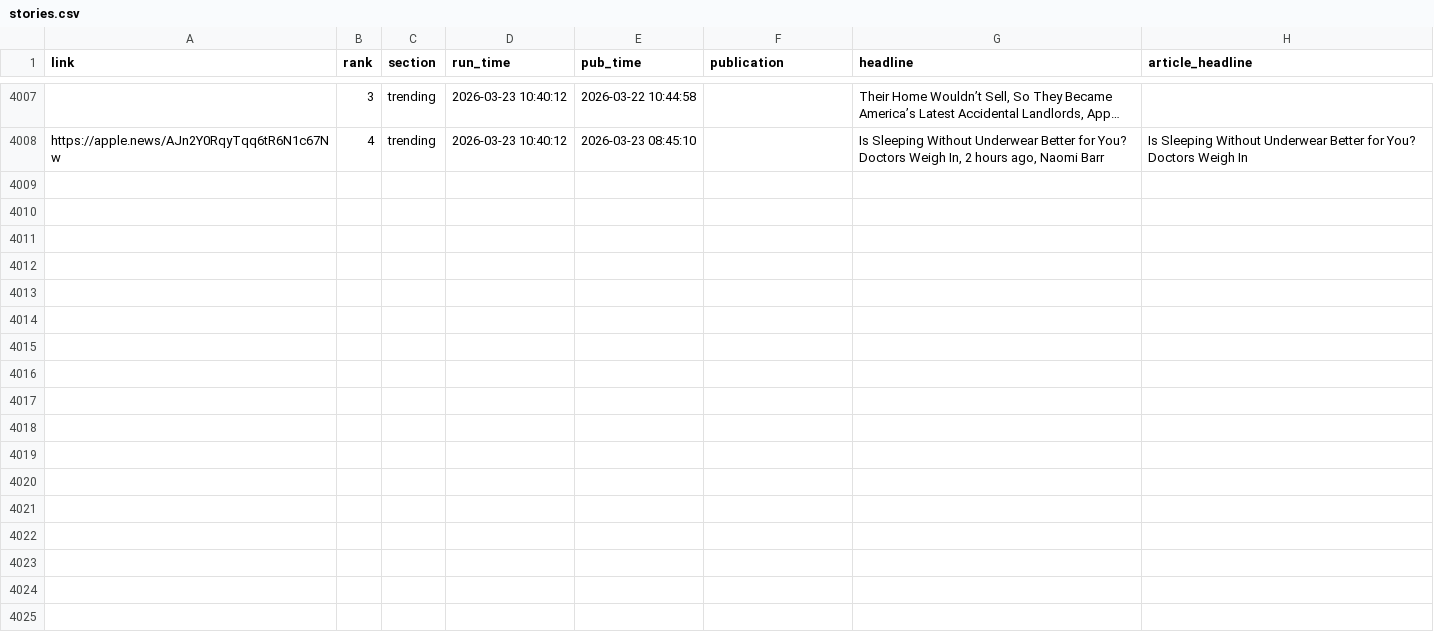
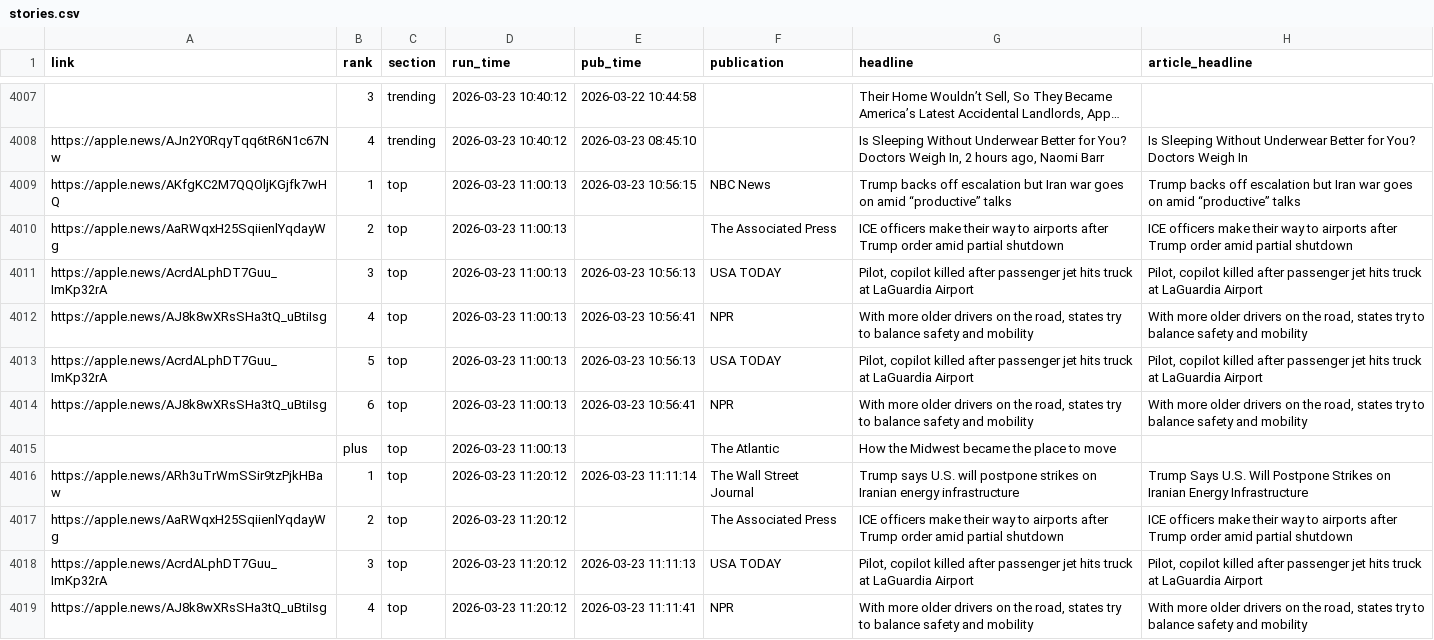
Before and after one commit to jackbandy/apple-news-scraper, a CSV file: data_output/stories.csv, drawn as a sheet; only a part is shown, gaps mark what is left out; long unchanged cells end in …; the diff covers the shown part only; the diff names each change by its address in the sheet, - before the commit and + after, or states it on an @@ line.

Commit message:
Auto commit with data, 2026-03-23 11:47

```diff
--- a/data_output/stories.csv
+++ b/data_output/stories.csv
+row 4009: https://apple.news/AKfgKC2M7QQOljKGjfk7wHQ | 1 | top | 2026-03-23 11:00:13 | 2026-03-23 10:56:15 | NBC News | Trump backs off escalation but Iran war goes on amid “productive” talks | Trump backs off escalation but Iran war goes on amid “productive” talks
+row 4010: https://apple.news/AaRWqxH25SqiienlYqdayWg | 2 | top | 2026-03-23 11:00:13 |  | The Associated Press | ICE officers make their way to airports after Trump order amid partial shutdown | ICE officers make their way to airports after Trump order amid partial shutdown
+row 4011: https://apple.news/AcrdALphDT7Guu_ImKp32rA | 3 | top | 2026-03-23 11:00:13 | 2026-03-23 10:56:13 | USA TODAY | Pilot, copilot killed after passenger jet hits truck at LaGuardia Airport | Pilot, copilot killed after passenger jet hits truck at LaGuardia Airport
+row 4012: https://apple.news/AJ8k8wXRsSHa3tQ_uBtiIsg | 4 | top | 2026-03-23 11:00:13 | 2026-03-23 10:56:41 | NPR | With more older drivers on the road, states try to balance safety and mobility | With more older drivers on the road, states try to balance safety and mobility
+row 4013: https://apple.news/AcrdALphDT7Guu_ImKp32rA | 5 | top | 2026-03-23 11:00:13 | 2026-03-23 10:56:13 | USA TODAY | Pilot, copilot killed after passenger jet hits truck at LaGuardia Airport | Pilot, copilot killed after passenger jet hits truck at LaGuardia Airport
+row 4014: https://apple.news/AJ8k8wXRsSHa3tQ_uBtiIsg | 6 | top | 2026-03-23 11:00:13 | 2026-03-23 10:56:41 | NPR | With more older drivers on the road, states try to balance safety and mobility | With more older drivers on the road, states try to balance safety and mobility
+row 4015:  | plus | top | 2026-03-23 11:00:13 |  | The Atlantic | How the Midwest became the place to move
+row 4016: https://apple.news/ARh3uTrWmSSir9tzPjkHBaw | 1 | top | 2026-03-23 11:20:12 | 2026-03-23 11:11:14 | The Wall Street Journal | Trump says U.S. will postpone strikes on Iranian energy infrastructure | Trump Says U.S. Will Postpone Strikes on Iranian Energy Infrastructure
+row 4017: https://apple.news/AaRWqxH25SqiienlYqdayWg | 2 | top | 2026-03-23 11:20:12 |  | The Associated Press | ICE officers make their way to airports after Trump order amid partial shutdown | ICE officers make their way to airports after Trump order amid partial shutdown
+row 4018: https://apple.news/AcrdALphDT7Guu_ImKp32rA | 3 | top | 2026-03-23 11:20:12 | 2026-03-23 11:11:13 | USA TODAY | Pilot, copilot killed after passenger jet hits truck at LaGuardia Airport | Pilot, copilot killed after passenger jet hits truck at LaGuardia Airport
+row 4019: https://apple.news/AJ8k8wXRsSHa3tQ_uBtiIsg | 4 | top | 2026-03-23 11:20:12 | 2026-03-23 11:11:41 | NPR | With more older drivers on the road, states try to balance safety and mobility | With more older drivers on the road, states try to balance safety and mobility
```
Also changed, not shown: 10 added rows elsewhere in this file, 3 other files.
